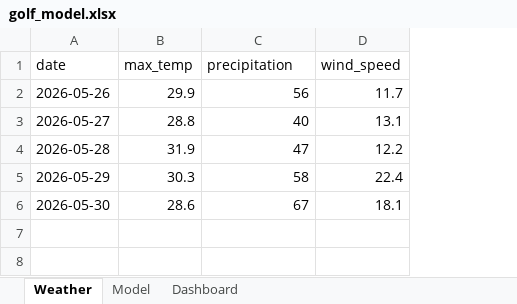
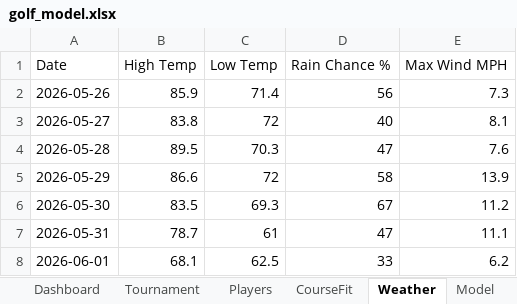
Before and after one commit to dokeefe12/golf-model, an Excel workbook: golf_model.xlsx, sheet Weather, drawn as a sheet; values as stored, in another font and other column widths than the file's, no borders; removed rows and columns are numbered as before the commit, all else as after; the diff names each change by its address in the sheet, - before the commit and + after, or states it on an @@ line.

```diff
--- a/golf_model.xlsx (sheet Weather)
+++ b/golf_model.xlsx (sheet Weather)
+sheet tab: Tournament
+sheet tab: Players
+sheet tab: CourseFit
@@ sheet tab order changed: Dashboard | Tournament | Players | CourseFit | Weather | Model @@
-column B, rows 2-6: 29.9 | 28.8 | 31.9 | 30.3 | 28.6
+column B, rows 2-6: 85.9 | 83.8 | 89.5 | 86.6 | 83.5
+column C, rows 2-6: 71.4 | 72 | 70.3 | 72 | 69.3
-column D, rows 2-6: 11.7 | 13.1 | 12.2 | 22.4 | 18.1
+column E, rows 2-6: 7.3 | 8.1 | 7.6 | 13.9 | 11.2
-row 1: date | max_temp | precipitation | wind_speed
+row 1: Date | High Temp | Low Temp | Rain Chance % | Max Wind MPH
+row 7: 2026-05-31 | 78.7 | 61 | 47 | 11.1
+row 8: 2026-06-01 | 68.1 | 62.5 | 33 | 6.2
```
Also changed, not shown: sheet Model, sheet Dashboard, other sheet tabs.
